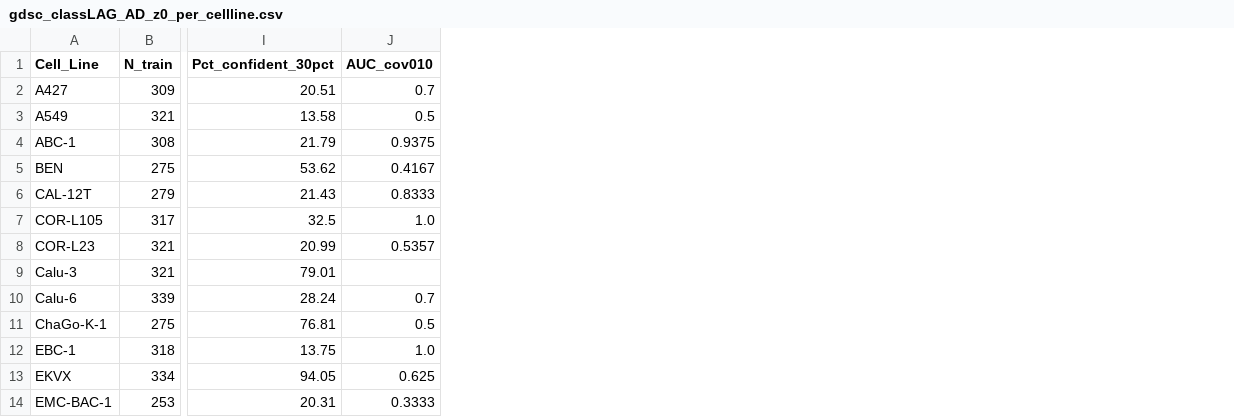
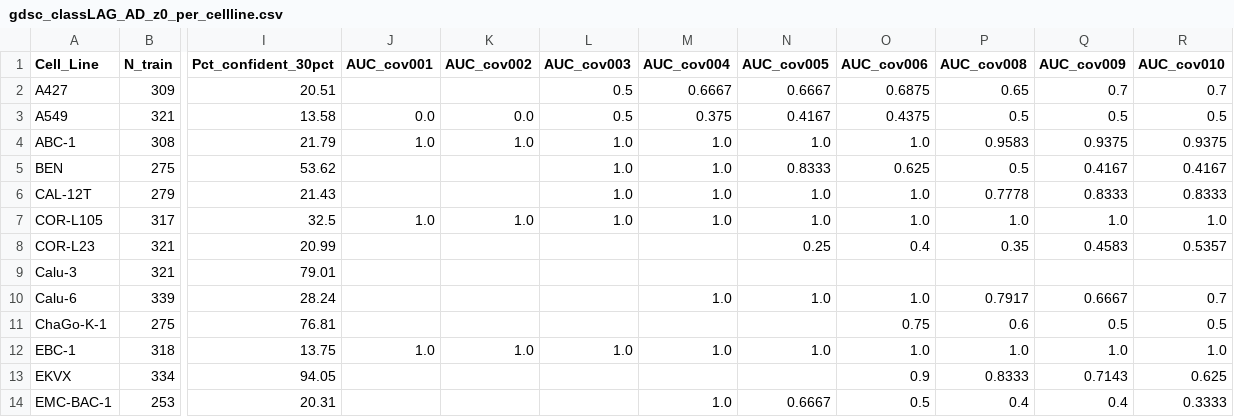
Before and after one commit to college-of-pharmacy-gachon-university/AI_RET2, a CSV file: PHENOTYPE_APPLICABILITY_DOMAIN/03_APPLICABILITY_DOMAIN/results/gdsc_classLAG_AD_z0_per_cellline.csv, drawn as a sheet; only a part is shown, gaps mark what is left out; the diff names each change by its address in the sheet, - before the commit and + after, or states it on an @@ line.

```diff
--- a/PHENOTYPE_APPLICABILITY_DOMAIN/03_APPLICABILITY_DOMAIN/results/gdsc_classLAG_AD_z0_per_cellline.csv
+++ b/PHENOTYPE_APPLICABILITY_DOMAIN/03_APPLICABILITY_DOMAIN/results/gdsc_classLAG_AD_z0_per_cellline.csv
+column J (AUC_cov001), rows 3-12: 0.0 | 1.0 |  |  | 1.0 |  |  |  |  | 1.0
+column K (AUC_cov002), rows 3-12: 0.0 | 1.0 |  |  | 1.0 |  |  |  |  | 1.0
+column L (AUC_cov003), rows 2-12: 0.5 | 0.5 | 1.0 | 1.0 | 1.0 | 1.0 |  |  |  |  | 1.0
+column M (AUC_cov004), rows 2-14: 0.6667 | 0.375 | 1.0 | 1.0 | 1.0 | 1.0 |  |  | 1.0 |  | 1.0 |  | 1.0
+column N (AUC_cov005), rows 2-14: 0.6667 | 0.4167 | 1.0 | 0.8333 | 1.0 | 1.0 | 0.25 |  | 1.0 |  | 1.0 |  | 0.6667
+column O (AUC_cov006), rows 2-14: 0.6875 | 0.4375 | 1.0 | 0.625 | 1.0 | 1.0 | 0.4 |  | 1.0 | 0.75 | 1.0 | 0.9 | 0.5
+column P (AUC_cov008), rows 2-14: 0.65 | 0.5 | 0.9583 | 0.5 | 0.7778 | 1.0 | 0.35 |  | 0.7917 | 0.6 | 1.0 | 0.8333 | 0.4
+column Q (AUC_cov009), rows 2-14: 0.7 | 0.5 | 0.9375 | 0.4167 | 0.8333 | 1.0 | 0.4583 |  | 0.6667 | 0.5 | 1.0 | 0.7143 | 0.4
```
Also changed, not shown: PHENOTYPE_APPLICABILITY_DOMAIN/03_APPLICABILITY_DOMAIN/results/gdsc_classLAG_AD_z0_summary.csv, PHENOTYPE_APPLICABILITY_DOMAIN/03_APPLICABILITY_DOMAIN/results/gdsc_classLAG_AD_z0_unwt_per_cellline.csv, 7 other files.
